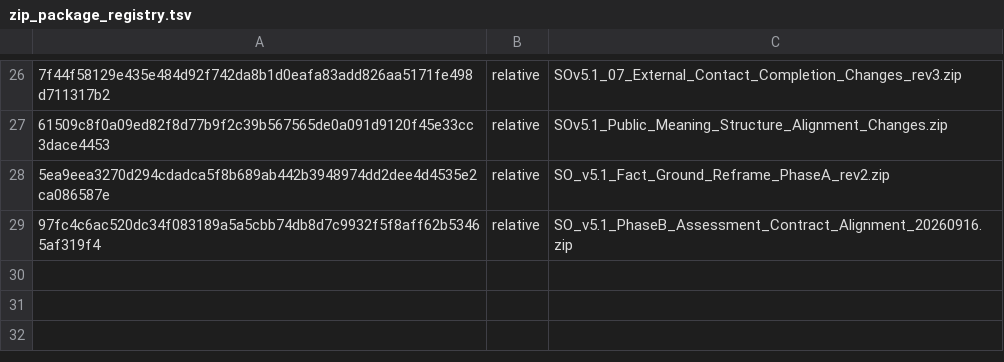
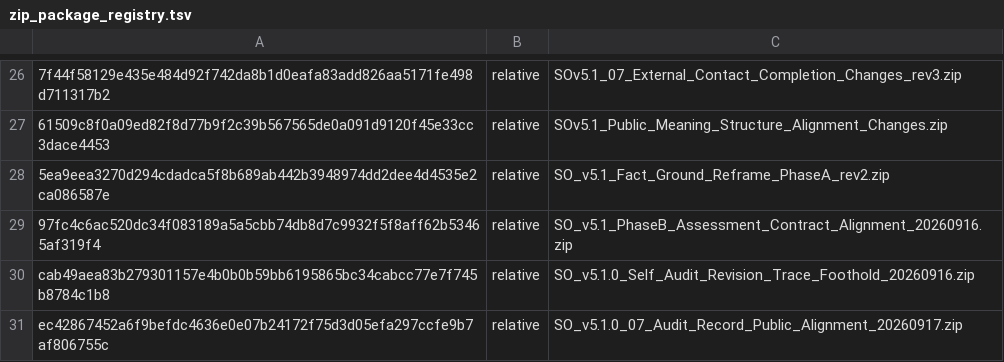
Before and after one commit to SelleCelery/Scientific-Ontology, a TSV file: tools/zip_package_registry.tsv, drawn as a sheet; only a part is shown, gaps mark what is left out; the diff names each change by its address in the sheet, - before the commit and + after, or states it on an @@ line.

Commit message:
docs: align v5.1 self-audit and 07 audit record

```diff
--- a/tools/zip_package_registry.tsv
+++ b/tools/zip_package_registry.tsv
+row 30: cab49aea83b279301157e4b0b0b59bb6195865bc34cabcc77e7f745b8784c1b8 | relative | SO_v5.1.0_Self_Audit_Revision_Trace_Foothold_20260916.zip
+row 31: ec42867452a6f9befdc4636e0e07b24172f75d3d05efa297ccfe9b7af806755c | relative | SO_v5.1.0_07_Audit_Record_Public_Alignment_20260917.zip
```
Also changed, not shown: 13 other files.
